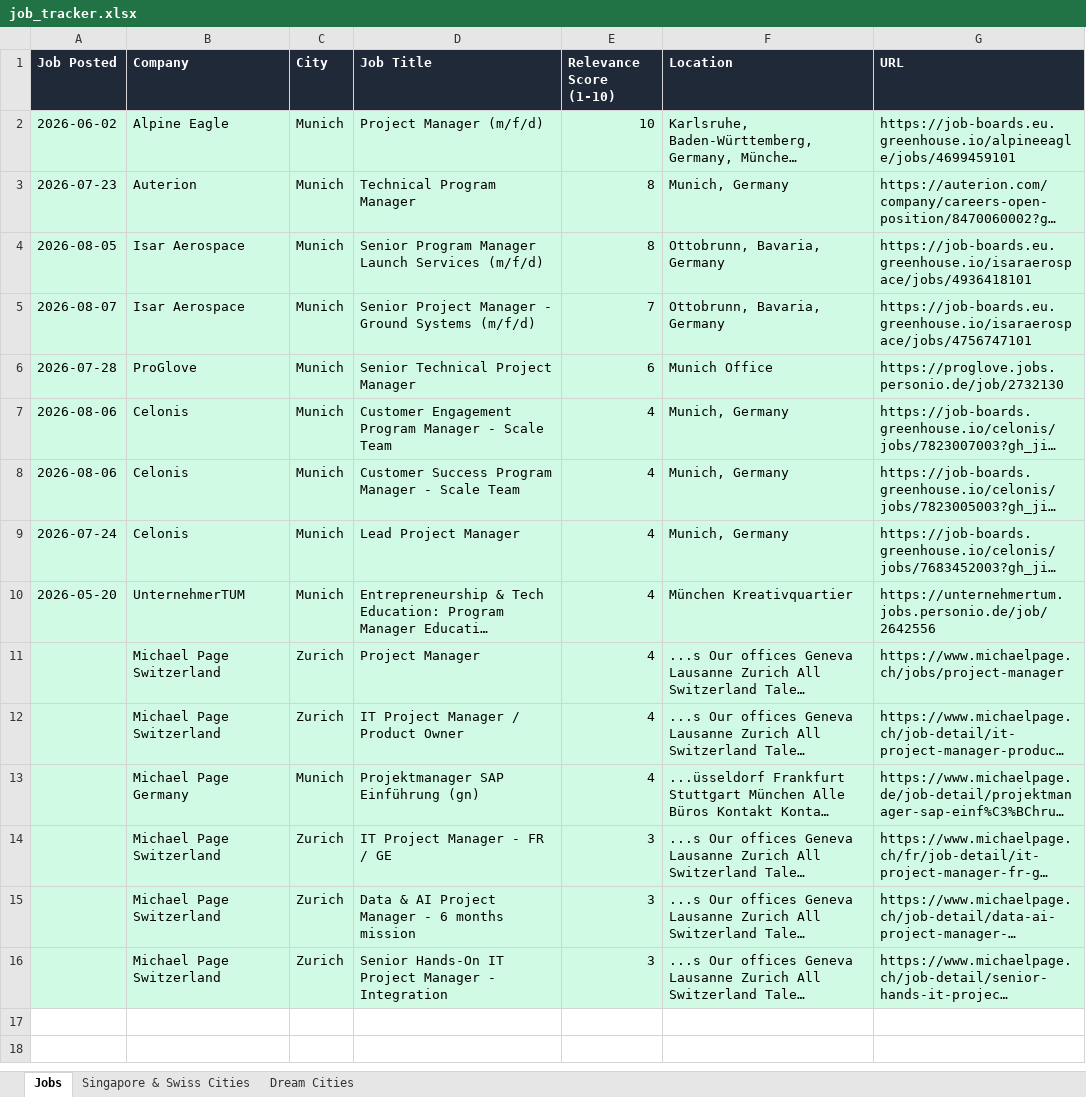
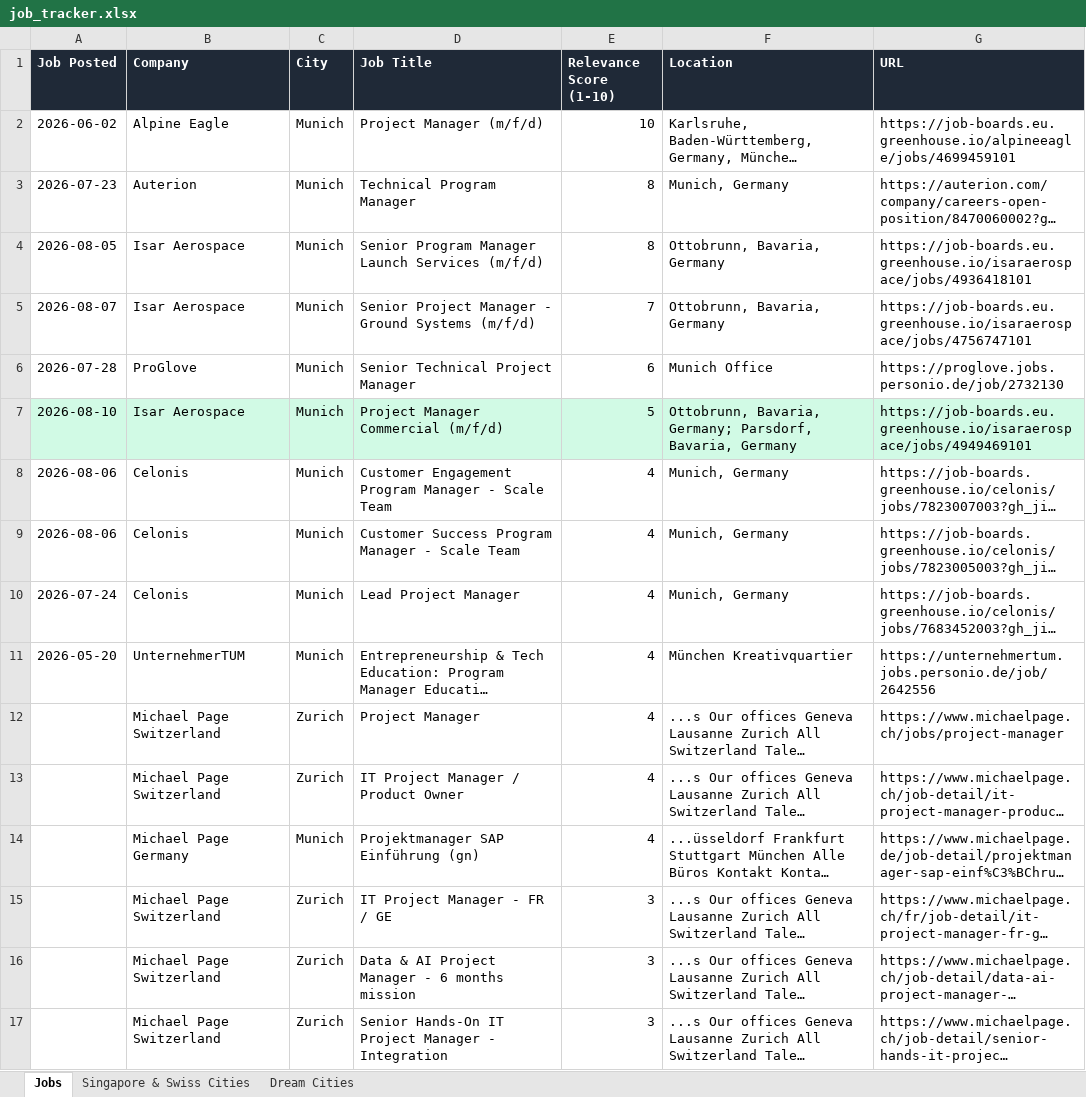
Before and after one commit to ifeellikeadev/Trackernew, an Excel workbook: data/job_tracker.xlsx, sheet Jobs, drawn as a sheet; long unchanged cells end in …; values as stored, in another font and other column widths than the file's, no borders; addresses are those after the commit; the diff names each change by its address in the sheet, - before the commit and + after, or states it on an @@ line.

```diff
--- a/data/job_tracker.xlsx (sheet Jobs)
+++ b/data/job_tracker.xlsx (sheet Jobs)
-A2:G6 fill: #D1FAE5
+A2:G6 fill: none
+row 7: 2026-08-10 | Isar Aerospace | Munich | Project Manager Commercial (m/f/d) | 5 | Ottobrunn, Bavaria, Germany; Parsdorf, Bavaria, Germany | https://job-boards.eu.greenhouse.io/isaraerospace/jobs/4949469101
-A8:G17 fill: #D1FAE5
+A8:G17 fill: none
```
Also changed, not shown: sheet Dream Cities, sheet Singapore & Swiss Cities, 1 other file.
